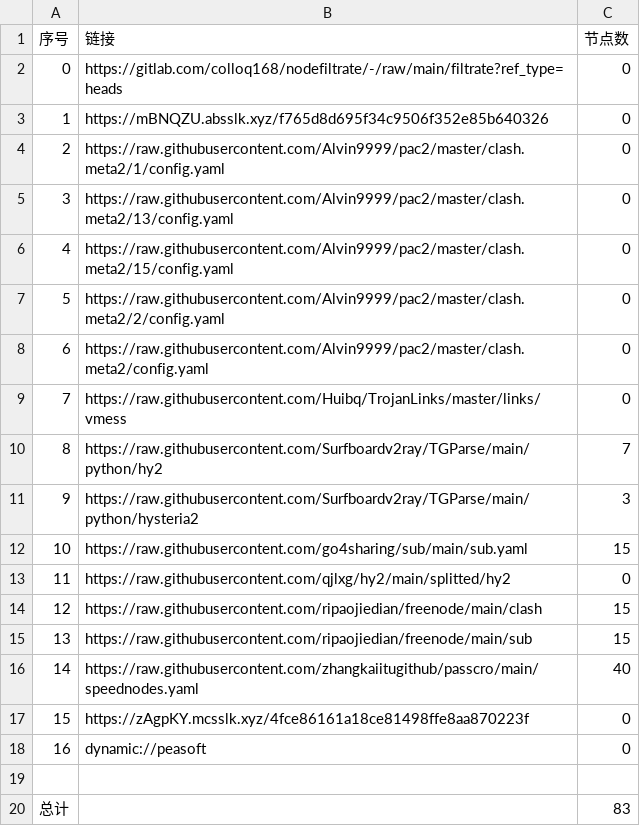
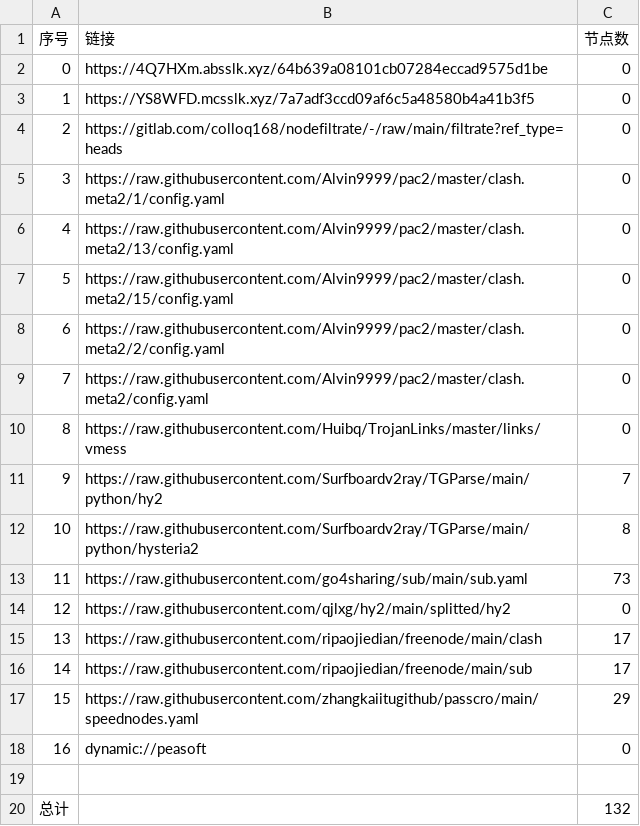
Before and after one commit to weg2025/AutoSearchPublicNodes, a CSV file: list_result.csv, drawn as a sheet; removed rows and columns are numbered as before the commit, all else as after; the diff names each change by its address in the sheet, - before the commit and + after, or states it on an @@ line.

```diff
--- a/list_result.csv
+++ b/list_result.csv
+row 2: 0 | https://4Q7HXm.absslk.xyz/64b639a08101cb07284eccad9575d1be | 0
+row 3: 1 | https://YS8WFD.mcsslk.xyz/7a7adf3ccd09af6c5a48580b4a41b3f5 | 0
@@ column A (序号) renumbered between rows 4 and 17 @@
-row 3: 1 | https://mBNQZU.absslk.xyz/f765d8d695f34c9506f352e85b640326 | 0
-C12 (节点数): 3
+C12 (节点数): 8
-C13 (节点数): 15
+C13 (节点数): 73
-C15:C16 (节点数): 15
+C15:C16 (节点数): 17
-C17 (节点数): 40
+C17 (节点数): 29
-row 17: 15 | https://zAgpKY.mcsslk.xyz/4fce86161a18ce81498ffe8aa870223f | 0
-C20 (节点数): 83
+C20 (节点数): 132
```
Also changed, not shown: 27 other files.
